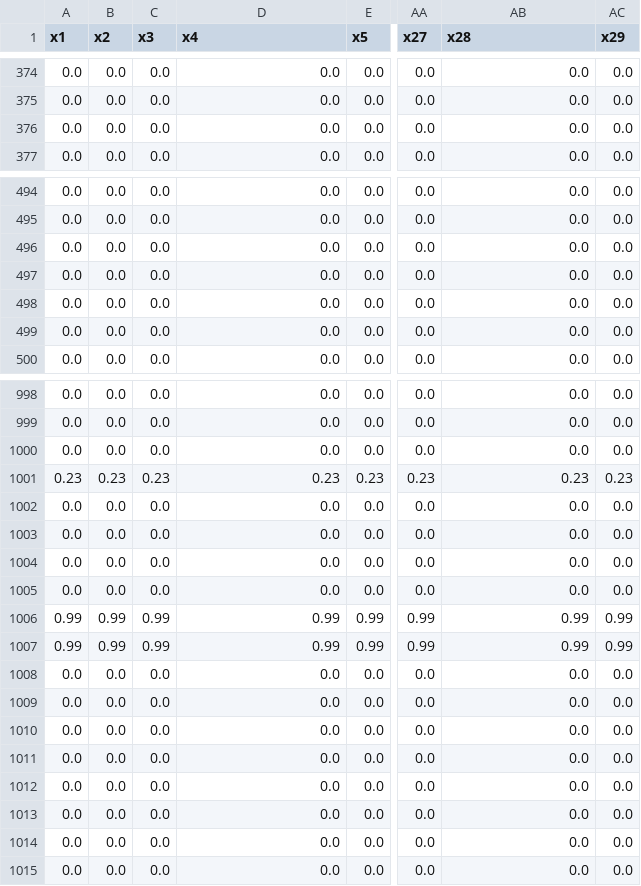
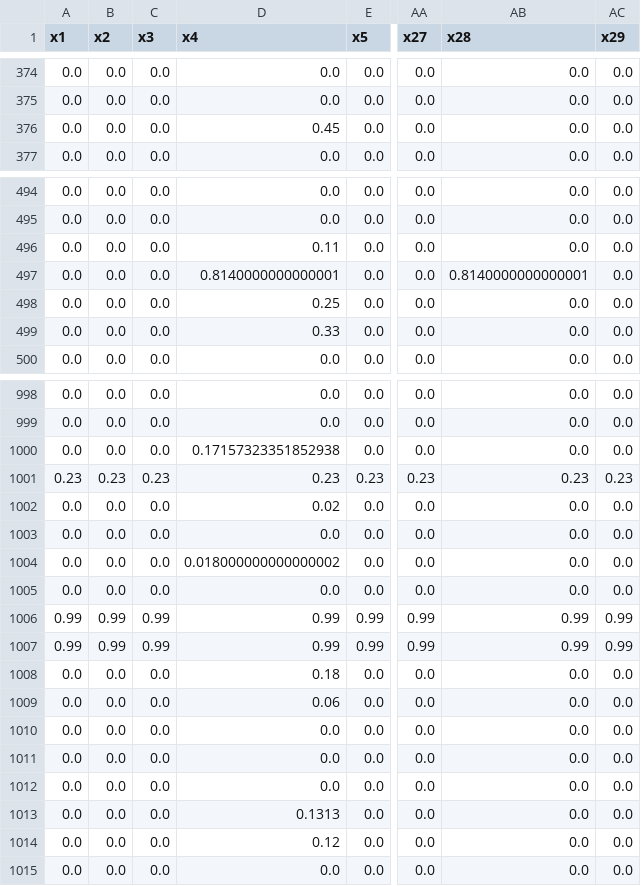
Before and after one commit to lulopdz/GridOpt.jl, a CSV file: results/emh/exist_gen_dispatch_t4.csv (was src/exist_gen_dispatch_t4.csv), drawn as a sheet; only a part is shown, gaps mark what is left out; the diff covers the shown part only; the diff names each change by its address in the sheet, - before the commit and + after, or states it on an @@ line.

```diff
--- a/src/exist_gen_dispatch_t4.csv
+++ b/results/emh/exist_gen_dispatch_t4.csv
-D376 (x4): 0.0
+D376 (x4): 0.45
-D496 (x4): 0.0
+D496 (x4): 0.11
-D497 (x4): 0.0
+D497 (x4): 0.8140000000000001
-AB497 (x28): 0.0
+AB497 (x28): 0.8140000000000001
-D498 (x4): 0.0
+D498 (x4): 0.25
-D499 (x4): 0.0
+D499 (x4): 0.33
-D1000 (x4): 0.0
+D1000 (x4): 0.17157323351852938
-D1002 (x4): 0.0
+D1002 (x4): 0.02
-D1004 (x4): 0.0
+D1004 (x4): 0.018000000000000002
-D1008 (x4): 0.0
+D1008 (x4): 0.18
-D1009 (x4): 0.0
+D1009 (x4): 0.06
-D1013 (x4): 0.0
+D1013 (x4): 0.1313
-D1014 (x4): 0.0
+D1014 (x4): 0.12
```
Also changed, not shown: 11 edited cells elsewhere in this file, results/emh/exist_gen_dispatch_t1.csv, results/emh/exist_gen_dispatch_t3.csv, 36 other files.
